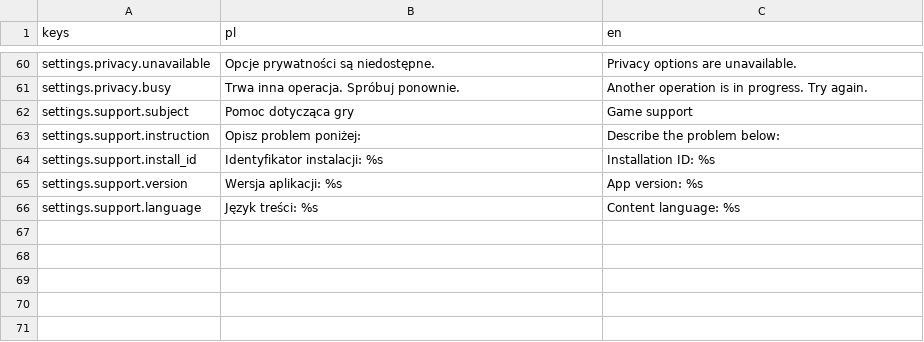
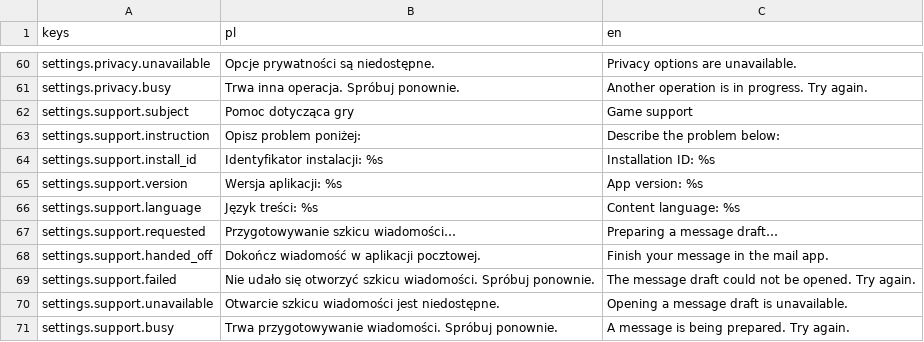
Before and after one commit to krystiangaleczka-tech/World-of-Words, a CSV file: game/locale/settings.csv, drawn as a sheet; only a part is shown, gaps mark what is left out; the diff names each change by its address in the sheet, - before the commit and + after, or states it on an @@ line.

Commit message:
T-0347 feat(settings): bind explicit support draft handoff and feedback (#230)
* feat(settings): bind explicit support draft handoff and feedback [T-0347]

* fix(settings): terminate support loss after freed Save [T-0347]

---------

Co-authored-by: Krystian Gałeczka <mazen.krystiangaleczka@gmail.com>

```diff
--- a/game/locale/settings.csv
+++ b/game/locale/settings.csv
+row 67: settings.support.requested | Przygotowywanie szkicu wiadomości… | Preparing a message draft…
+row 68: settings.support.handed_off | Dokończ wiadomość w aplikacji pocztowej. | Finish your message in the mail app.
+row 69: settings.support.failed | Nie udało się otworzyć szkicu wiadomości. Spróbuj ponownie. | The message draft could not be opened. Try again.
+row 70: settings.support.unavailable | Otwarcie szkicu wiadomości jest niedostępne. | Opening a message draft is unavailable.
+row 71: settings.support.busy | Trwa przygotowywanie wiadomości. Spróbuj ponownie. | A message is being prepared. Try again.
```
Also changed, not shown: 44 other files.
